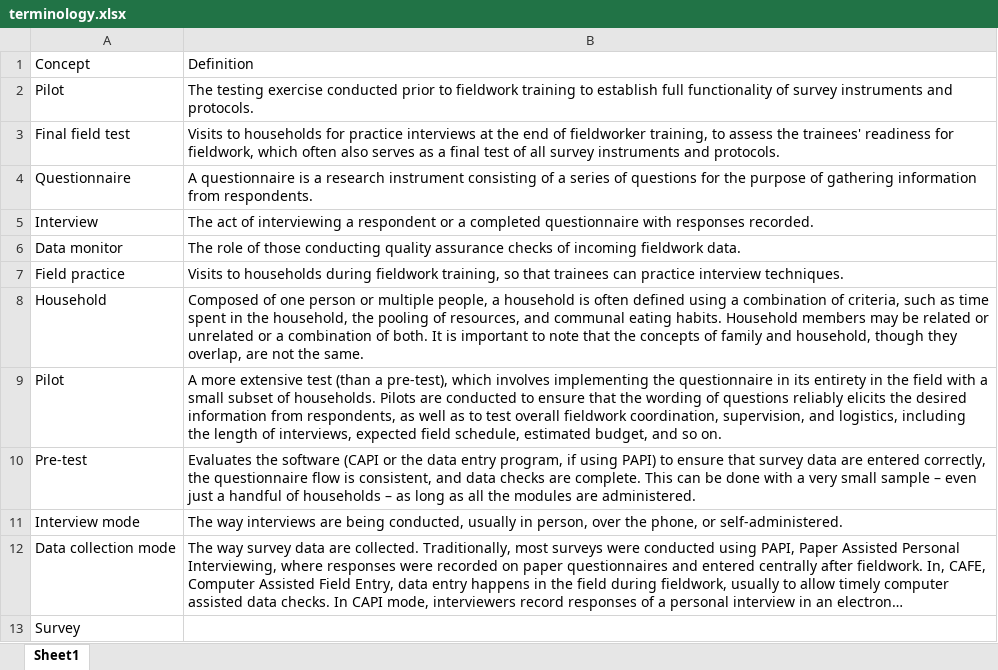
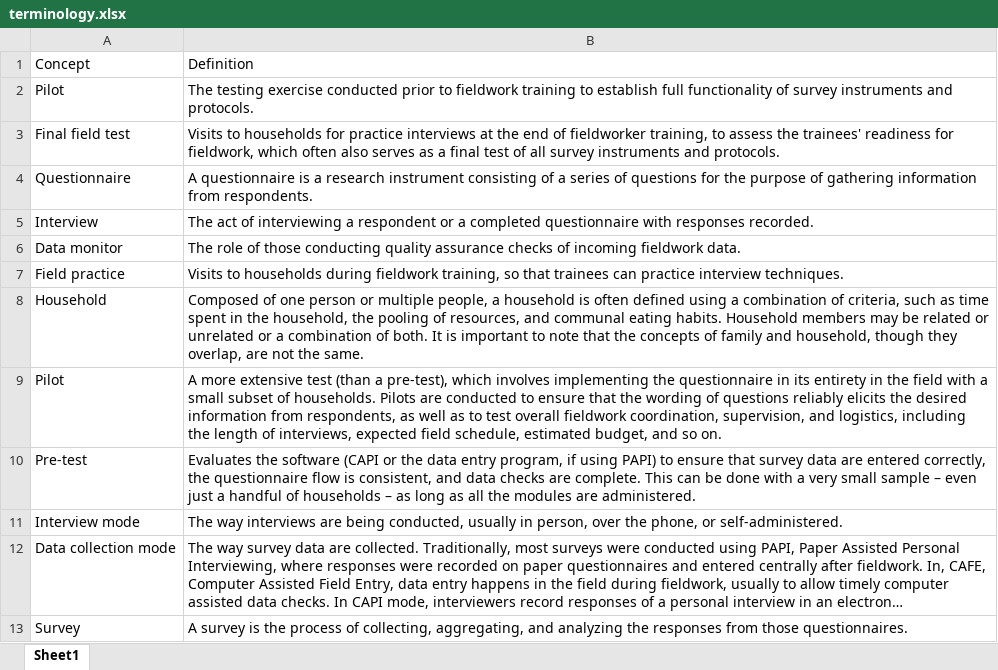
Before and after one commit to lsms-worldbank/pg2sq-training, an Excel workbook: resources/terminology.xlsx, sheet Sheet1, drawn as a sheet; long unchanged cells end in …; values as stored, in another font and other column widths than the file's, no borders; the diff names each change by its address in the sheet, - before the commit and + after, or states it on an @@ line.

```diff
--- a/resources/terminology.xlsx (sheet Sheet1)
+++ b/resources/terminology.xlsx (sheet Sheet1)
-B13: (empty)
+B13: A survey is the process of collecting, aggregating, and analyzing the responses from those questionnaires.
```
Also changed, not shown: 13 other files.
